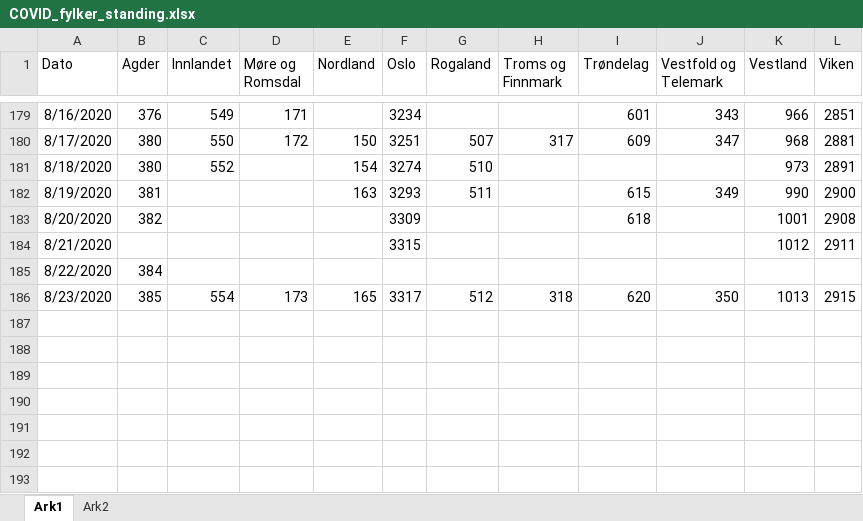
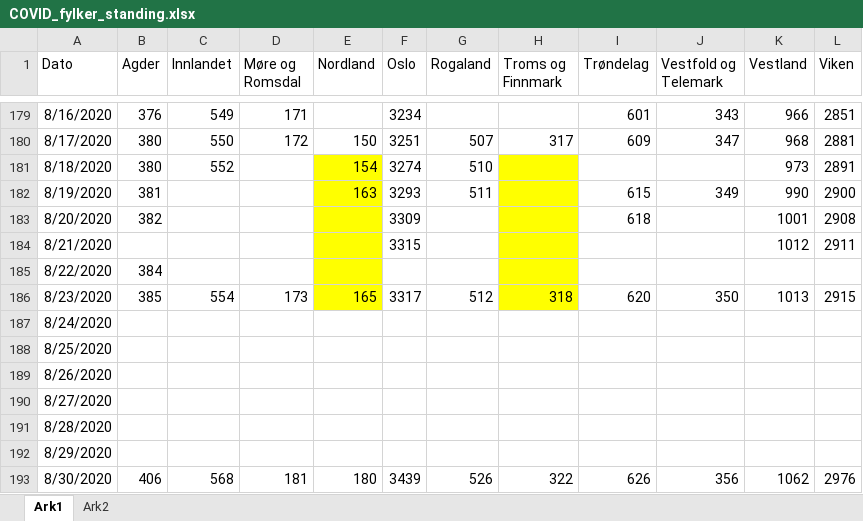
Before and after one commit to NRVA/COVID19_Norge, an Excel workbook: COVID_fylker_standing.xlsx, sheet Ark1, drawn as a sheet; only a part is shown, gaps mark what is left out; values as stored, in another font and other column widths than the file's, no borders; the diff names each change by its address in the sheet, - before the commit and + after, or states it on an @@ line.

Commit message:
oppdt

```diff
--- a/COVID_fylker_standing.xlsx (sheet Ark1)
+++ b/COVID_fylker_standing.xlsx (sheet Ark1)
-E181:E186 fill: none
+E181:E186 fill: #FFFF00
-H181:H186 fill: none
+H181:H186 fill: #FFFF00
+row 187: 8/24/2020
+row 188: 8/25/2020
+row 189: 8/26/2020
+row 190: 8/27/2020
+row 191: 8/28/2020
+row 192: 8/29/2020
+row 193: 8/30/2020 | 406 | 568 | 181 | 180 | 3439 | 526 | 322 | 626 | 356 | 1062 | 2976
```
